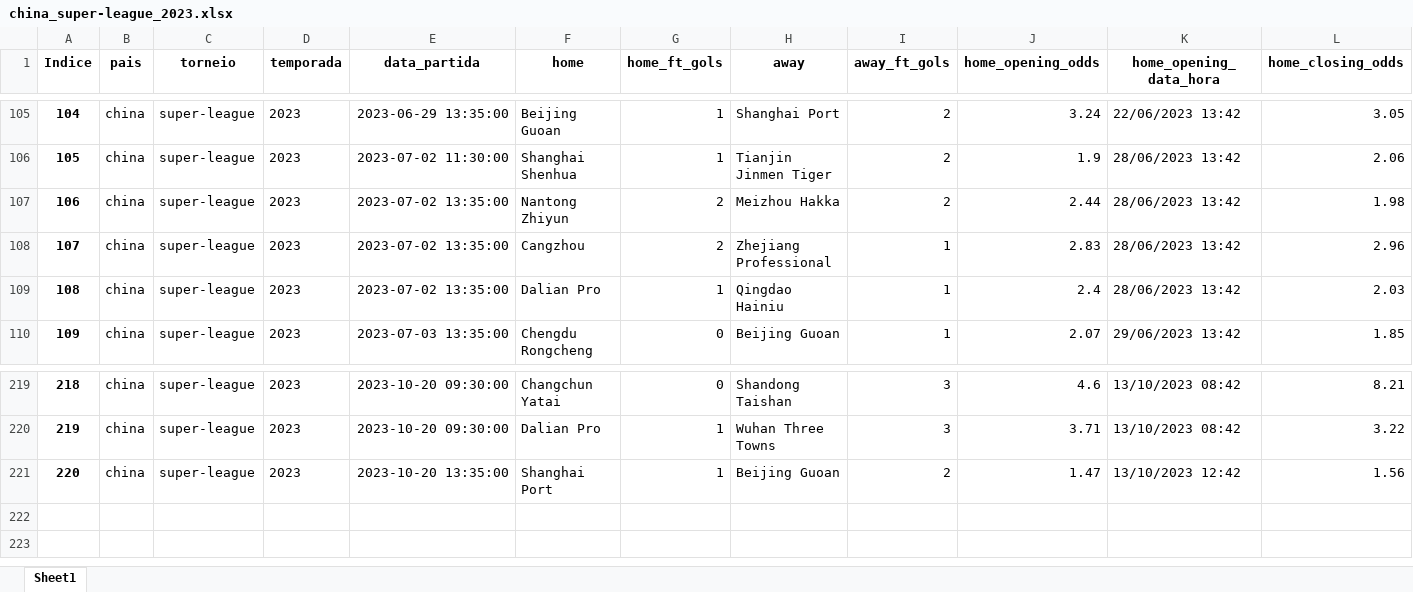
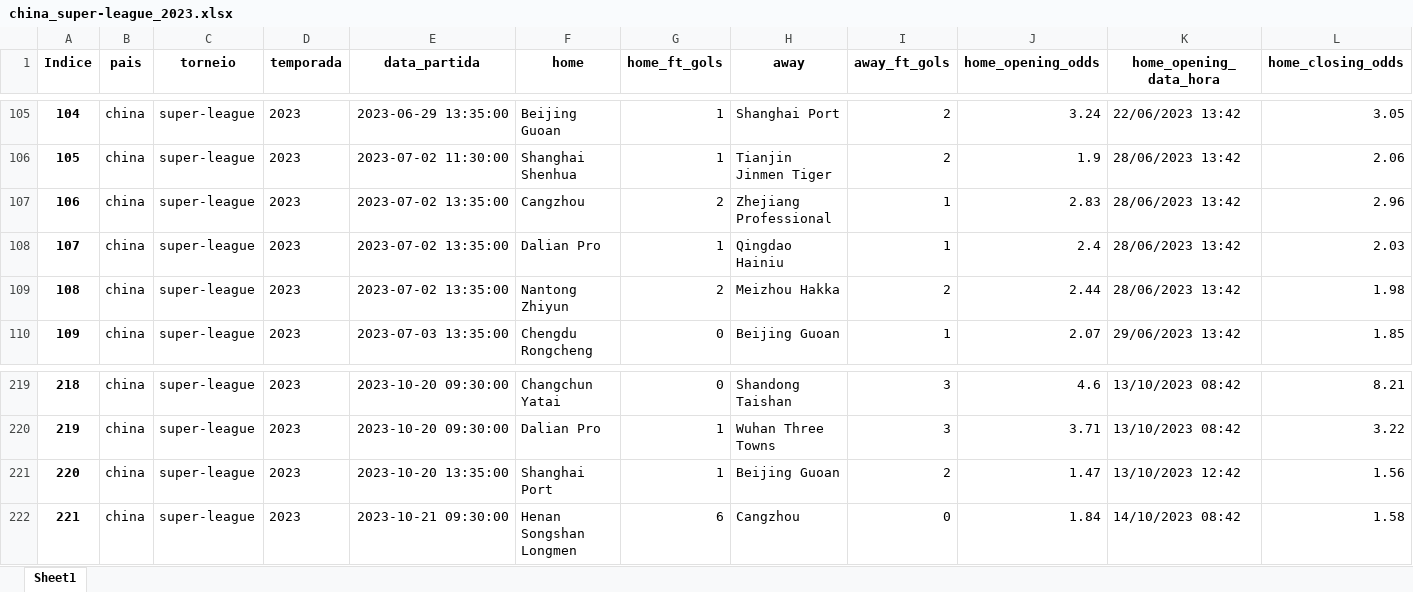
Before and after one commit to tarciziojrdf/poco, an Excel workbook: 2023/china_super-league_2023.xlsx, sheet Sheet1, drawn as a sheet; only a part is shown, gaps mark what is left out; values as stored, in another font and other column widths than the file's, no borders; addresses are those after the commit; rows hold the shown columns only; the diff names each change by its address in the sheet, - before the commit and + after, or states it on an @@ line.

```diff
--- a/2023/china_super-league_2023.xlsx (sheet Sheet1)
+++ b/2023/china_super-league_2023.xlsx (sheet Sheet1)
@@ column A (Indice) renumbered between rows 107 and 108 @@
@@ row 107 moved to row 109: 108 @@
+row 222: 221 | china | super-league | 2023 | 2023-10-21 09:30:00 | Henan Songshan Longmen | 6 | Cangzhou | 0 | 1.84 | 14/10/2023 08:42 | 1.58
```
Also changed, not shown: 2023/china_jia-league_2023.xlsx.
